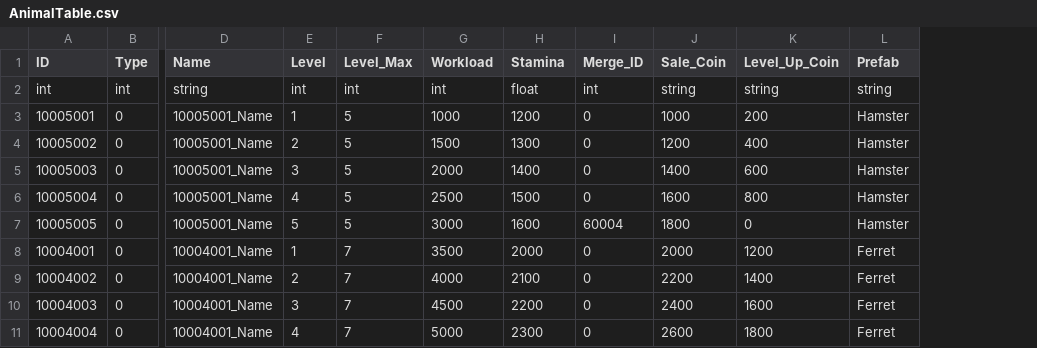
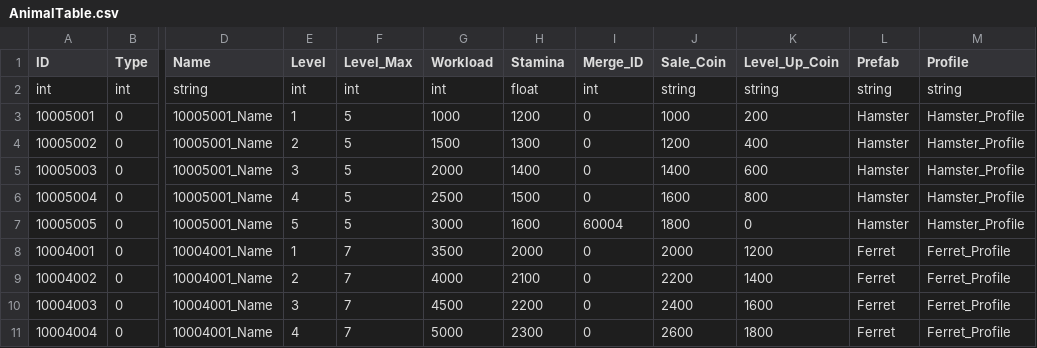
Before and after one commit to rlawlgns3433/MyUtopia, a CSV file: Assets/DataTables/AnimalTable.csv, drawn as a sheet; only a part is shown, gaps mark what is left out; the diff names each change by its address in the sheet, - before the commit and + after, or states it on an @@ line.

```diff
--- a/Assets/DataTables/AnimalTable.csv
+++ b/Assets/DataTables/AnimalTable.csv
+column M (Profile), rows 2-11: string | Hamster_Profile | Hamster_Profile | Hamster_Profile | Hamster_Profile | Hamster_Profile | Ferret_Profile | Ferret_Profile | Ferret_Profile | Ferret_Profile
```
Also changed, not shown: 9 other files.
